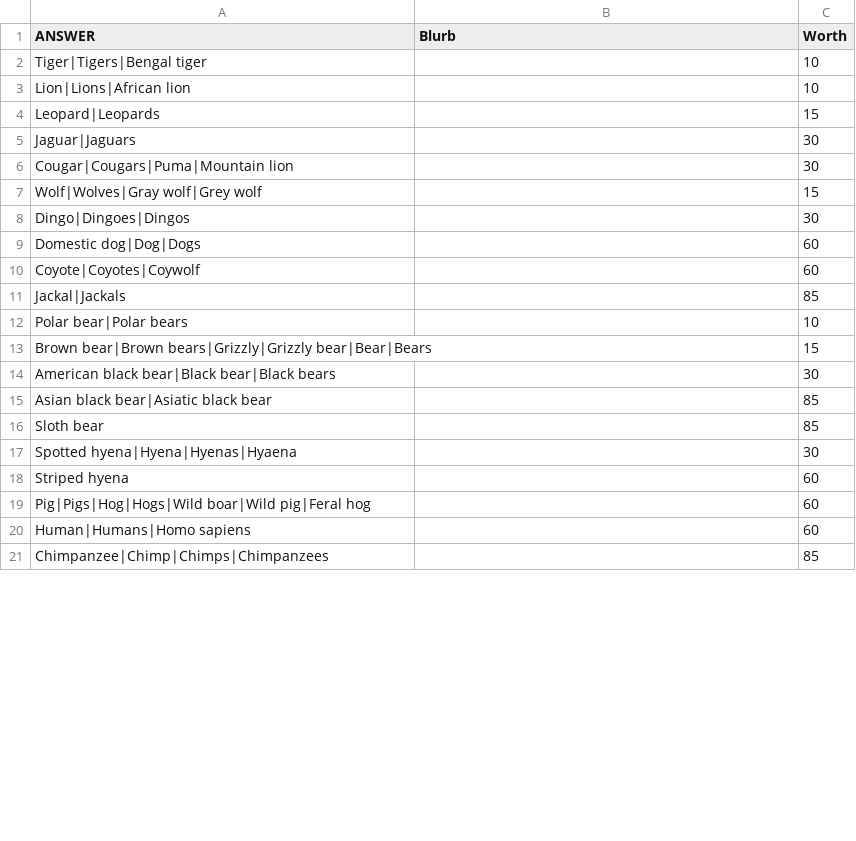
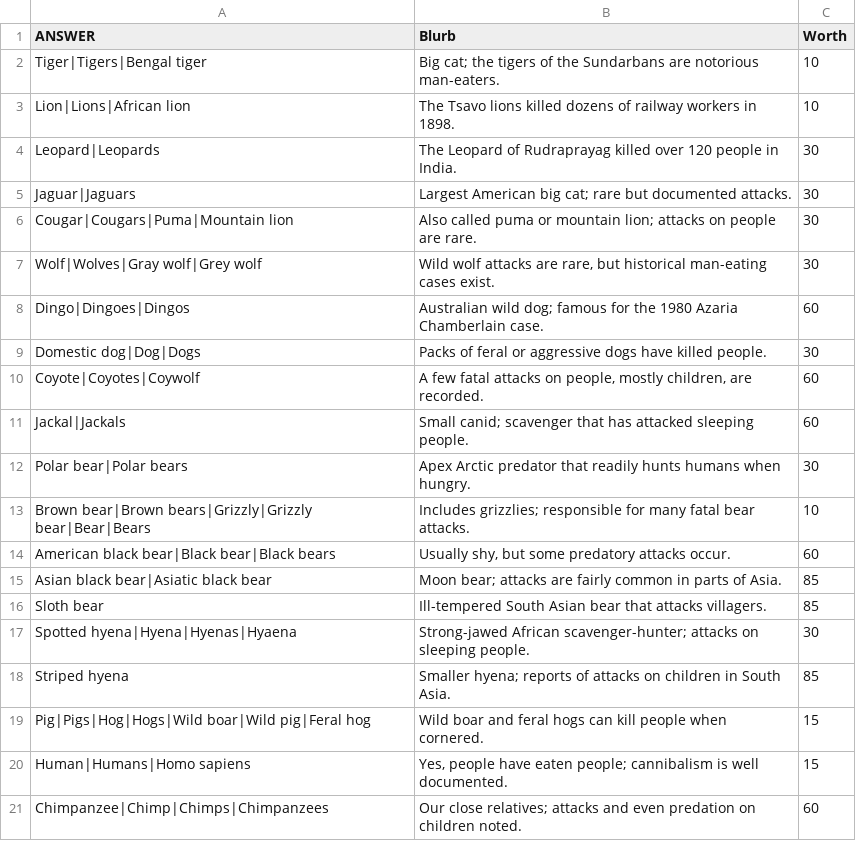
Before and after one commit to jurkovichm/carillion, a CSV file: question-packs/2026-09-29/01-man-eating-animals.csv, drawn as a sheet; only a part is shown; the diff covers the shown part only.

```diff
--- a/question-packs/2026-09-29/01-man-eating-animals.csv
+++ b/question-packs/2026-09-29/01-man-eating-animals.csv
@@ -1,21 +1,21 @@
 ANSWER,Blurb,Worth
-Tiger|Tigers|Bengal tiger,,10
-Lion|Lions|African lion,,10
-Leopard|Leopards,,15
-Jaguar|Jaguars,,30
-Cougar|Cougars|Puma|Mountain lion,,30
-Wolf|Wolves|Gray wolf|Grey wolf,,15
-Dingo|Dingoes|Dingos,,30
-Domestic dog|Dog|Dogs,,60
-Coyote|Coyotes|Coywolf,,60
-Jackal|Jackals,,85
-Polar bear|Polar bears,,10
-Brown bear|Brown bears|Grizzly|Grizzly bear|Bear|Bears,,15
-American black bear|Black bear|Black bears,,30
-Asian black bear|Asiatic black bear,,85
-Sloth bear,,85
-Spotted hyena|Hyena|Hyenas|Hyaena,,30
-Striped hyena,,60
-Pig|Pigs|Hog|Hogs|Wild boar|Wild pig|Feral hog,,60
-Human|Humans|Homo sapiens,,60
-Chimpanzee|Chimp|Chimps|Chimpanzees,,85
+Tiger|Tigers|Bengal tiger,Big cat; the tigers of the Sundarbans are notorious man-eaters.,10
+Lion|Lions|African lion,The Tsavo lions killed dozens of railway workers in 1898.,10
+Leopard|Leopards,The Leopard of Rudraprayag killed over 120 people in India.,30
+Jaguar|Jaguars,Largest American big cat; rare but documented attacks.,30
+Cougar|Cougars|Puma|Mountain lion,Also called puma or mountain lion; attacks on people are rare.,30
+Wolf|Wolves|Gray wolf|Grey wolf,"Wild wolf attacks are rare, but historical man-eating cases exist.",30
+Dingo|Dingoes|Dingos,Australian wild dog; famous for the 1980 Azaria Chamberlain case.,60
+Domestic dog|Dog|Dogs,Packs of feral or aggressive dogs have killed people.,30
+Coyote|Coyotes|Coywolf,"A few fatal attacks on people, mostly children, are recorded.",60
+Jackal|Jackals,Small canid; scavenger that has attacked sleeping people.,60
+Polar bear|Polar bears,Apex Arctic predator that readily hunts humans when hungry.,30
+Brown bear|Brown bears|Grizzly|Grizzly bear|Bear|Bears,Includes grizzlies; responsible for many fatal bear attacks.,10
+American black bear|Black bear|Black bears,"Usually shy, but some predatory attacks occur.",60
+Asian black bear|Asiatic black bear,Moon bear; attacks are fairly common in parts of Asia.,85
+Sloth bear,Ill-tempered South Asian bear that attacks villagers.,85
+Spotted hyena|Hyena|Hyenas|Hyaena,Strong-jawed African scavenger-hunter; attacks on sleeping people.,30
+Striped hyena,Smaller hyena; reports of attacks on children in South Asia.,85
+Pig|Pigs|Hog|Hogs|Wild boar|Wild pig|Feral hog,Wild boar and feral hogs can kill people when cornered.,15
+Human|Humans|Homo sapiens,"Yes, people have eaten people; cannibalism is well documented.",15
+Chimpanzee|Chimp|Chimps|Chimpanzees,Our close relatives; attacks and even predation on children noted.,60
```
Also changed, not shown: 28 edited cells elsewhere in this file, question-packs/2026-09-29/03-almost-swears.csv, question-packs/2026-09-29/05-nfl-all-pros.csv, 11 other files.
